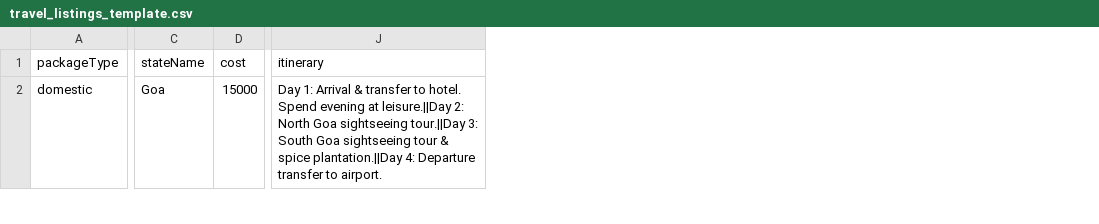
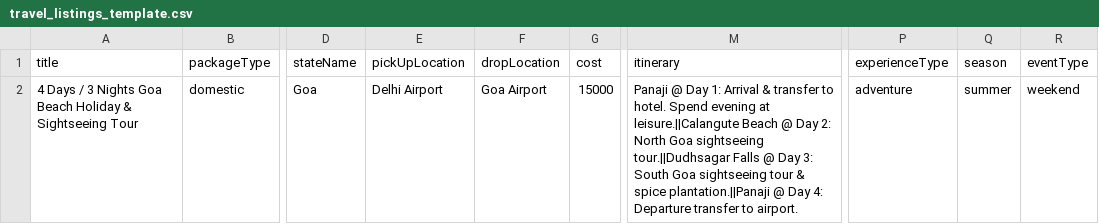
Before and after one commit to HarshChavan999/Travel-Agency, a CSV file: travel_listings_template.csv, drawn as a sheet; only a part is shown, gaps mark what is left out; addresses are those after the commit; the diff covers the shown part only; the diff names each change by its address in the sheet, - before the commit and + after, or states it on an @@ line.

```diff
--- a/travel_listings_template.csv
+++ b/travel_listings_template.csv
+column A (title), row 2: 4 Days / 3 Nights Goa Beach Holiday & Sightseeing Tour
+column E (pickUpLocation), row 2: Delhi Airport
+column F (dropLocation), row 2: Goa Airport
+column P (experienceType), row 2: adventure
+column Q (season), row 2: summer
+column R (eventType), row 2: weekend
-M2 (itinerary): Day 1: Arrival & transfer to hotel. Spend evening at leisure.||Day 2: North Goa sightseeing tour.||Day 3: South Goa sightseeing tour & spice plantation.||Day 4: Departure…
+M2 (itinerary): Panaji @ Day 1: Arrival & transfer to hotel. Spend evening at leisure.||Calangute Beach @ Day 2: North Goa sightseeing tour.||Dudhsagar Falls @ Day 3: South Goa sightseeing tour & spice plantation.||Panaji @ Day 4: Departure…
```
Also changed, not shown: 1 removed row elsewhere in this file, 6 other files.
